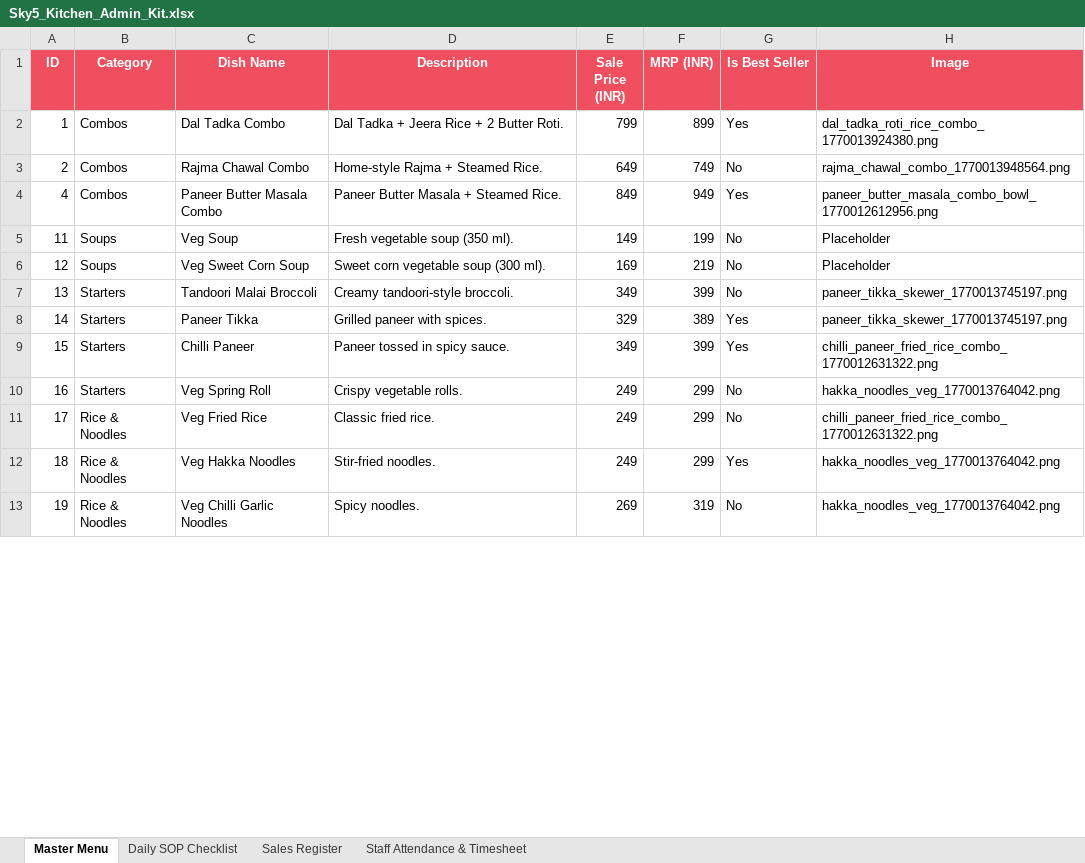
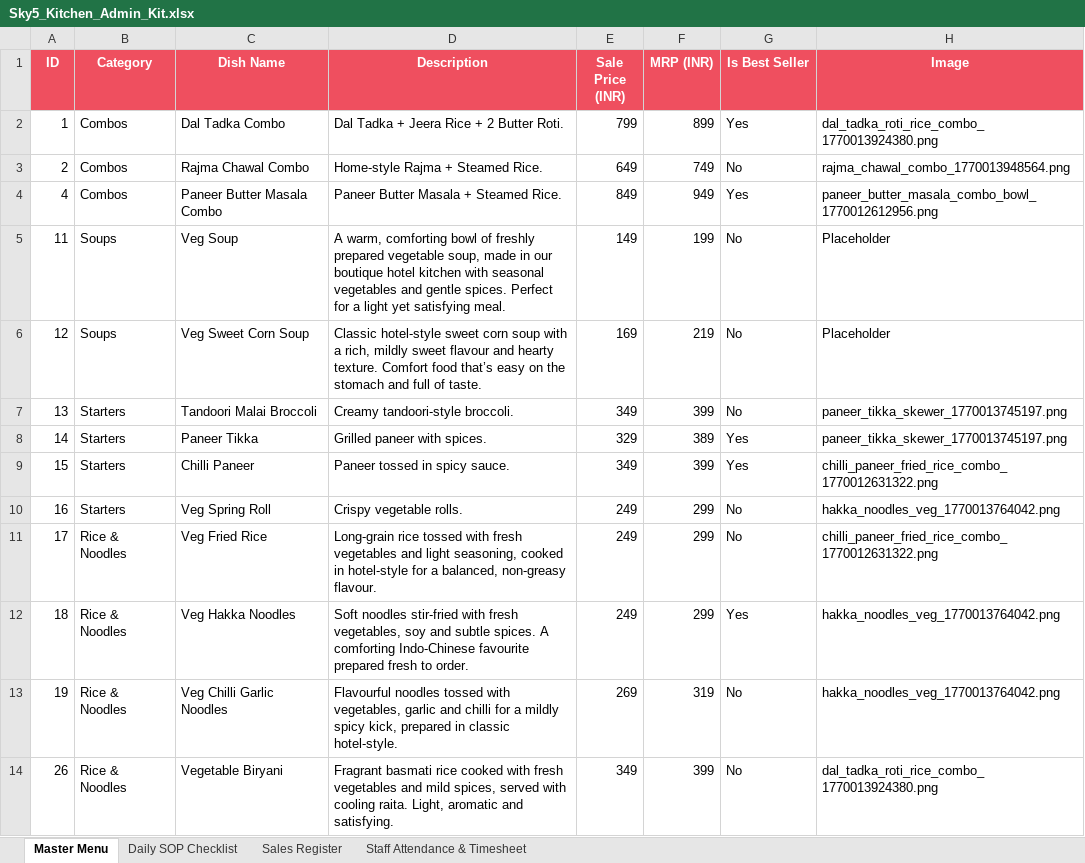
Before and after one commit to barrydeveloperindia-arch/sky_5_kitchen, an Excel workbook: Sky5_Kitchen_Admin_Kit.xlsx, sheet Master Menu, drawn as a sheet; only a part is shown; values as stored, in another font and other column widths than the file's, no borders; the diff covers the shown part only; the diff names each change by its address in the sheet, - before the commit and + after, or states it on an @@ line.

```diff
--- a/Sky5_Kitchen_Admin_Kit.xlsx (sheet Master Menu)
+++ b/Sky5_Kitchen_Admin_Kit.xlsx (sheet Master Menu)
-D5 (Description): Fresh vegetable soup (350 ml).
+D5 (Description): A warm, comforting bowl of freshly prepared vegetable soup, made in our boutique hotel kitchen with seasonal vegetables and gentle spices. Perfect for a light yet satisfying meal.
-D6 (Description): Sweet corn vegetable soup (300 ml).
+D6 (Description): Classic hotel-style sweet corn soup with a rich, mildly sweet flavour and hearty texture. Comfort food that’s easy on the stomach and full of taste.
-D11 (Description): Classic fried rice.
+D11 (Description): Long-grain rice tossed with fresh vegetables and light seasoning, cooked in hotel-style for a balanced, non-greasy flavour.
-D12 (Description): Stir-fried noodles.
+D12 (Description): Soft noodles stir-fried with fresh vegetables, soy and subtle spices. A comforting Indo-Chinese favourite prepared fresh to order.
-D13 (Description): Spicy noodles.
+D13 (Description): Flavourful noodles tossed with vegetables, garlic and chilli for a mildly spicy kick, prepared in classic hotel-style.
+row 14: 26 | Rice & Noodles | Vegetable Biryani | Fragrant basmati rice cooked with fresh vegetables and mild spices, served with cooling raita. Light, aromatic and satisfying. | 349 | 399 | No | dal_tadka_roti_rice_combo_1770013924380.png
```
Also changed, not shown: 1 added row and 5 edited cells elsewhere in this sheet, sheet Staff Attendance & Timesheet, Sky_5_Kitchen_Combo_Sale_Menu.xlsx, 2 other files.
